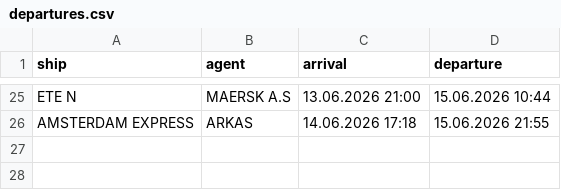
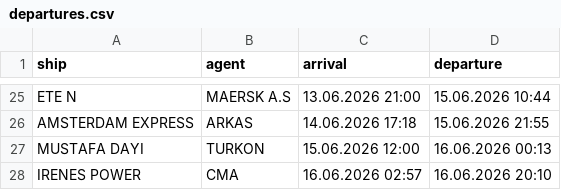
Before and after one commit to biodread35/GemiTakip, a CSV file: data/departures.csv, drawn as a sheet; only a part is shown, gaps mark what is left out; the diff names each change by its address in the sheet, - before the commit and + after, or states it on an @@ line.

```diff
--- a/data/departures.csv
+++ b/data/departures.csv
+row 27: MUSTAFA DAYI | TURKON | 15.06.2026 12:00 | 16.06.2026 00:13
+row 28: IRENES POWER | CMA | 16.06.2026 02:57 | 16.06.2026 20:10
```
